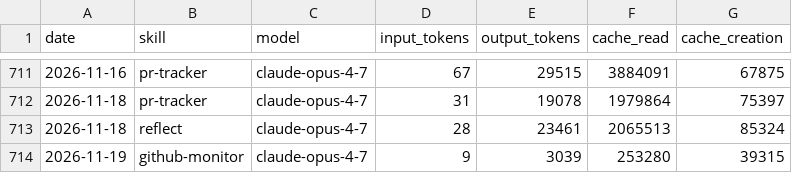
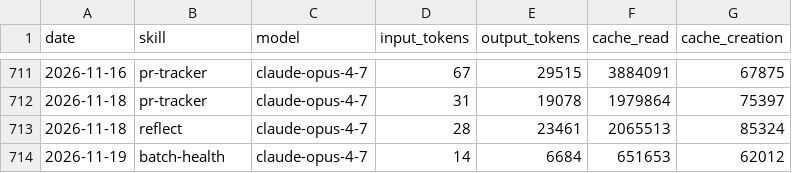
Before and after one commit to swarm-ai-research/aeon, a CSV file: memory/token-usage.csv, drawn as a sheet; only a part is shown, gaps mark what is left out.

Commit message:
chore(batch-health): auto-commit 2026-11-19

```diff
--- a/memory/token-usage.csv
+++ b/memory/token-usage.csv
@@ -713,2 +713,2 @@ date,skill,model,input_tokens,output_tokens,cache_read,cache_creation
 2026-11-18,reflect,claude-opus-4-7,28,23461,2065513,85324
-2026-11-19,github-monitor,claude-opus-4-7,9,3039,253280,39315
+2026-11-19,batch-health,claude-opus-4-7,14,6684,651653,62012
```
Also changed, not shown: 6 other files.
